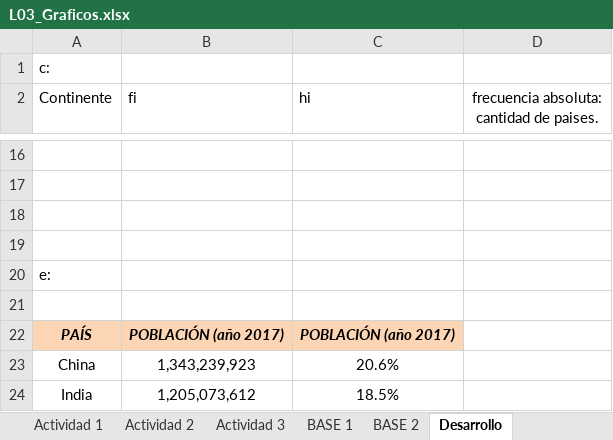
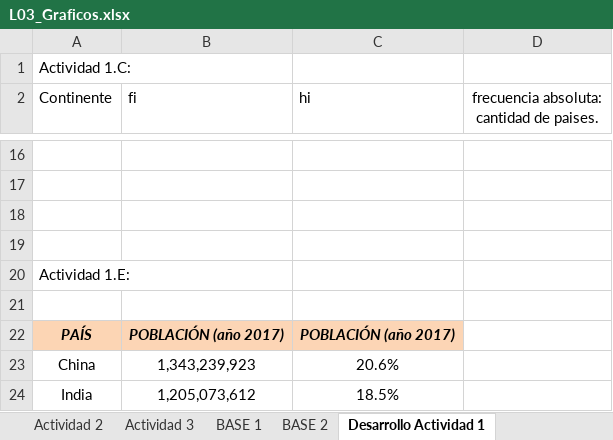
Before and after one commit to PabloOpazo/EstadisticaDescriptiva, an Excel workbook: Actividad 2/L03_Graficos.xlsx, sheet Desarrollo Actividad 1, drawn as a sheet; only a part is shown, gaps mark what is left out; values as stored, in another font and other column widths than the file's, no borders; charts and pictures not drawn; the diff names each change by its address in the sheet, - before the commit and + after, or states it on an @@ line.

```diff
--- a/Actividad 2/L03_Graficos.xlsx (sheet Desarrollo Actividad 1)
+++ b/Actividad 2/L03_Graficos.xlsx (sheet Desarrollo Actividad 1)
-sheet tab: Desarrollo
+sheet tab: Desarrollo Actividad 1
-A1 (Continente): c:
+A1 (Continente): Actividad 1.C:
-A20 (Continente): e:
+A20 (Continente): Actividad 1.E:
```
Also changed, not shown: sheet Actividad 2, sheet Actividad 3, sheet Actividad 1, other sheet tabs, charts or pictures.
